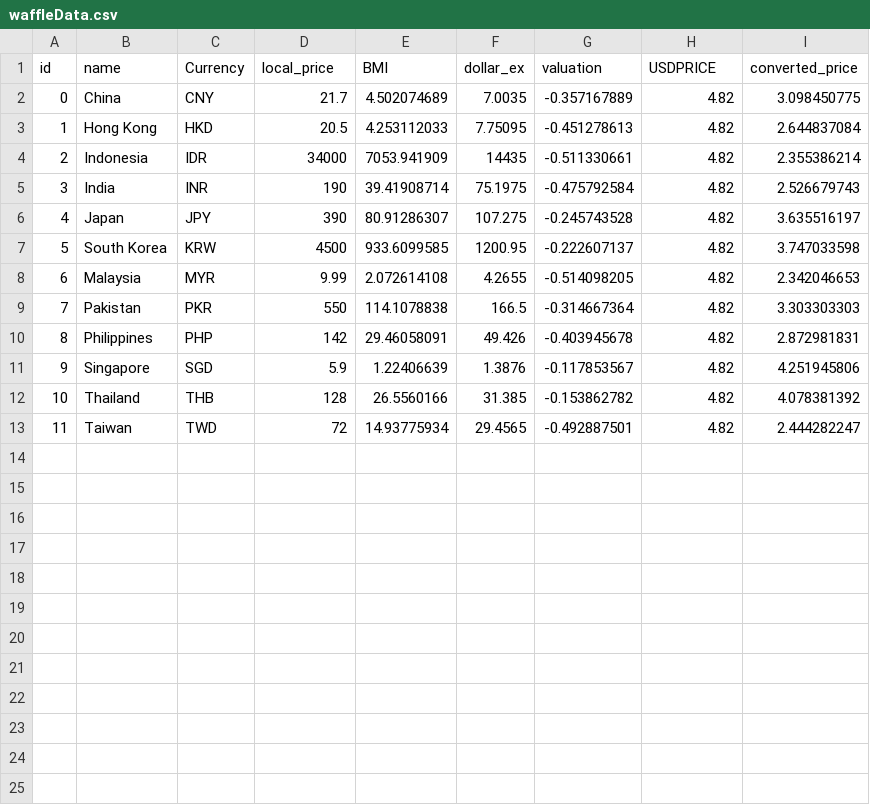
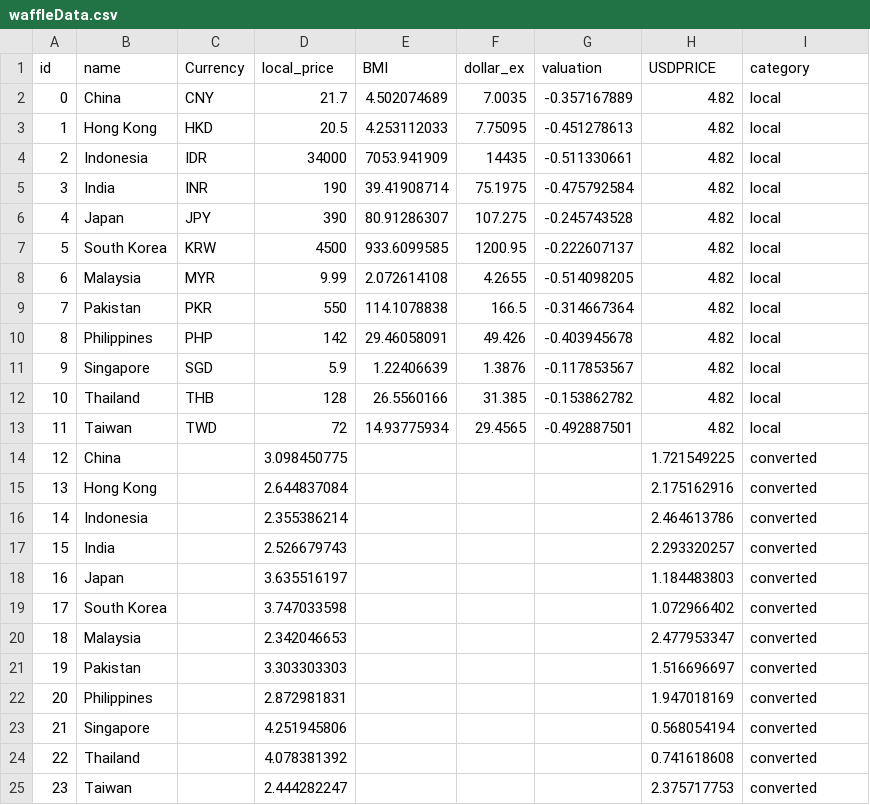
Before and after one commit to pong02/dv2, a CSV file: data/waffleData.csv, drawn as a sheet.

Commit message:
change valuation data

```diff
--- a/data/waffleData.csv
+++ b/data/waffleData.csv
@@ -1,13 +1,25 @@
-id,name,Currency,local_price,BMI,dollar_ex,valuation,USDPRICE,converted_price
-0,China,CNY,21.7,4.502074689,7.0035,-0.357167889,4.82,3.098450775
-1,Hong Kong,HKD,20.5,4.253112033,7.75095,-0.451278613,4.82,2.644837084
-2,Indonesia,IDR,34000,7053.941909,14435,-0.511330661,4.82,2.355386214
-3,India,INR,190,39.41908714,75.1975,-0.475792584,4.82,2.526679743
-4,Japan,JPY,390,80.91286307,107.275,-0.245743528,4.82,3.635516197
-5,South Korea,KRW,4500,933.6099585,1200.95,-0.222607137,4.82,3.747033598
-6,Malaysia,MYR,9.99,2.072614108,4.2655,-0.514098205,4.82,2.342046653
-7,Pakistan,PKR,550,114.1078838,166.5,-0.314667364,4.82,3.303303303
-8,Philippines,PHP,142,29.46058091,49.426,-0.403945678,4.82,2.872981831
-9,Singapore,SGD,5.9,1.22406639,1.3876,-0.117853567,4.82,4.251945806
-10,Thailand,THB,128,26.5560166,31.385,-0.153862782,4.82,4.078381392
-11,Taiwan,TWD,72,14.93775934,29.4565,-0.492887501,4.82,2.444282247
+id,name,Currency,local_price,BMI,dollar_ex,valuation,USDPRICE,category
+0,China,CNY,21.7,4.502074689,7.0035,-0.357167889,4.82,local
+1,Hong Kong,HKD,20.5,4.253112033,7.75095,-0.451278613,4.82,local
+2,Indonesia,IDR,34000,7053.941909,14435,-0.511330661,4.82,local
+3,India,INR,190,39.41908714,75.1975,-0.475792584,4.82,local
+4,Japan,JPY,390,80.91286307,107.275,-0.245743528,4.82,local
+5,South Korea,KRW,4500,933.6099585,1200.95,-0.222607137,4.82,local
+6,Malaysia,MYR,9.99,2.072614108,4.2655,-0.514098205,4.82,local
+7,Pakistan,PKR,550,114.1078838,166.5,-0.314667364,4.82,local
+8,Philippines,PHP,142,29.46058091,49.426,-0.403945678,4.82,local
+9,Singapore,SGD,5.9,1.22406639,1.3876,-0.117853567,4.82,local
+10,Thailand,THB,128,26.5560166,31.385,-0.153862782,4.82,local
+11,Taiwan,TWD,72,14.93775934,29.4565,-0.492887501,4.82,local
+12,China,,3.098450775,,,,1.721549225,converted
+13,Hong Kong,,2.644837084,,,,2.175162916,converted
+14,Indonesia,,2.355386214,,,,2.464613786,converted
+15,India,,2.526679743,,,,2.293320257,converted
+16,Japan,,3.635516197,,,,1.184483803,converted
+17,South Korea,,3.747033598,,,,1.072966402,converted
+18,Malaysia,,2.342046653,,,,2.477953347,converted
+19,Pakistan,,3.303303303,,,,1.516696697,converted
+20,Philippines,,2.872981831,,,,1.947018169,converted
+21,Singapore,,4.251945806,,,,0.568054194,converted
+22,Thailand,,4.078381392,,,,0.741618608,converted
+23,Taiwan,,2.444282247,,,,2.375717753,converted
```
Also changed, not shown: 1 other file.
